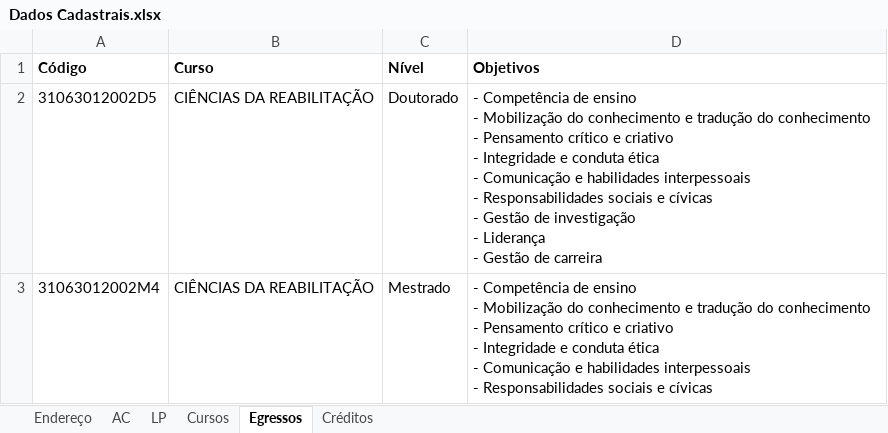
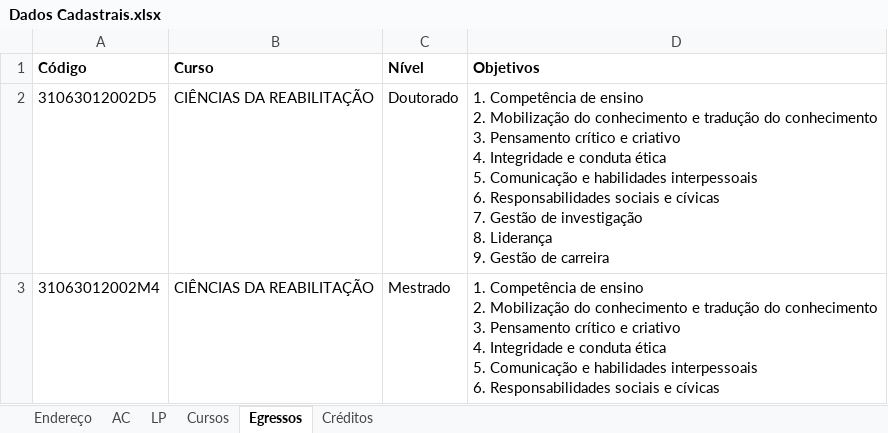
Before and after one commit to ppgcr-unisuam/observatoriocr, an Excel workbook: PPG/Dados Cadastrais.xlsx, sheet Egressos, drawn as a sheet; values as stored, in another font and other column widths than the file's, no borders; ↵ is a line break in a cell; the diff names each change by its address in the sheet, - before the commit and + after, or states it on an @@ line.

```diff
--- a/PPG/Dados Cadastrais.xlsx (sheet Egressos)
+++ b/PPG/Dados Cadastrais.xlsx (sheet Egressos)
-D2 (Objetivos): - Competência de ensino ↵ - Mobilização do conhecimento e tradução do conhecimento ↵ - Pensamento crítico e criativo ↵ - Integridade e conduta ética ↵ - Comunicação e habilidades interpessoais ↵ - Responsabilidades sociais e cívicas ↵ - Gestão de investigação ↵ - Liderança ↵ - Gestão de…
+D2 (Objetivos): 1. Competência de ensino ↵ 2. Mobilização do conhecimento e tradução do conhecimento ↵ 3. Pensamento crítico e criativo ↵ 4. Integridade e conduta ética ↵ 5. Comunicação e habilidades interpessoais ↵ 6. Responsabilidades sociais e cívicas ↵ 7. Gestão de investigação ↵ 8. Liderança ↵ 9. Gestão de…
-D3 (Objetivos): - Competência de ensino ↵ - Mobilização do conhecimento e tradução do conhecimento ↵ - Pensamento crítico e criativo ↵ - Integridade e conduta ética ↵ - Comunicação e habilidades interpessoais ↵ - Responsabilidades sociais…
+D3 (Objetivos): 1. Competência de ensino ↵ 2. Mobilização do conhecimento e tradução do conhecimento ↵ 3. Pensamento crítico e criativo ↵ 4. Integridade e conduta ética ↵ 5. Comunicação e habilidades interpessoais ↵ 6. Responsabilidades sociais…
```
Also changed, not shown: docs/PPG/Dados Cadastrais.xlsx, 46 other files.
